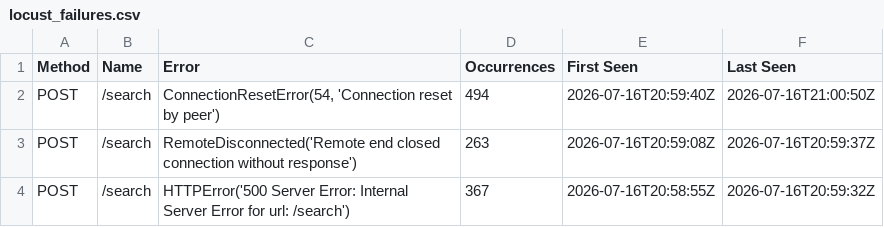
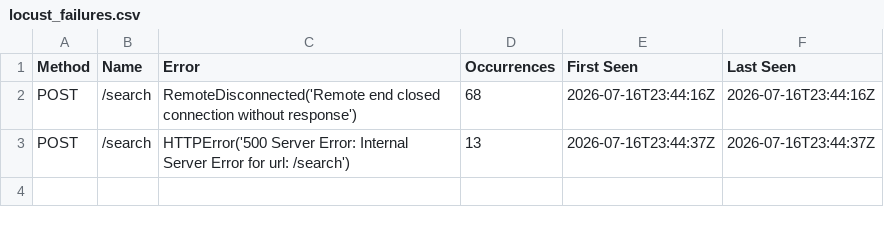
Before and after one commit to 2000023946/ORION, a CSV file: api-gateway/locust/baseline_results/250_users/locust_failures.csv, drawn as a sheet.

```diff
--- a/api-gateway/locust/baseline_results/250_users/locust_failures.csv
+++ b/api-gateway/locust/baseline_results/250_users/locust_failures.csv
@@ -1,4 +1,3 @@
 Method,Name,Error,Occurrences,First Seen,Last Seen
-POST,/search,"ConnectionResetError(54, 'Connection reset by peer')",494,2026-07-16T20:59:40Z,2026-07-16T21:00:50Z
-POST,/search,RemoteDisconnected('Remote end closed connection without response'),263,2026-07-16T20:59:08Z,2026-07-16T20:59:37Z
-POST,/search,HTTPError('500 Server Error: Internal Server Error for url: /search'),367,2026-07-16T20:58:55Z,2026-07-16T20:59:32Z
+POST,/search,RemoteDisconnected('Remote end closed connection without response'),68,2026-07-16T23:44:16Z,2026-07-16T23:44:16Z
+POST,/search,HTTPError('500 Server Error: Internal Server Error for url: /search'),13,2026-07-16T23:44:37Z,2026-07-16T23:44:37Z
```
Also changed, not shown: api-gateway/locust/baseline_results/100_users/locust_stats.csv, api-gateway/locust/baseline_results/2000_users/locust_stats.csv, 50 other files.
